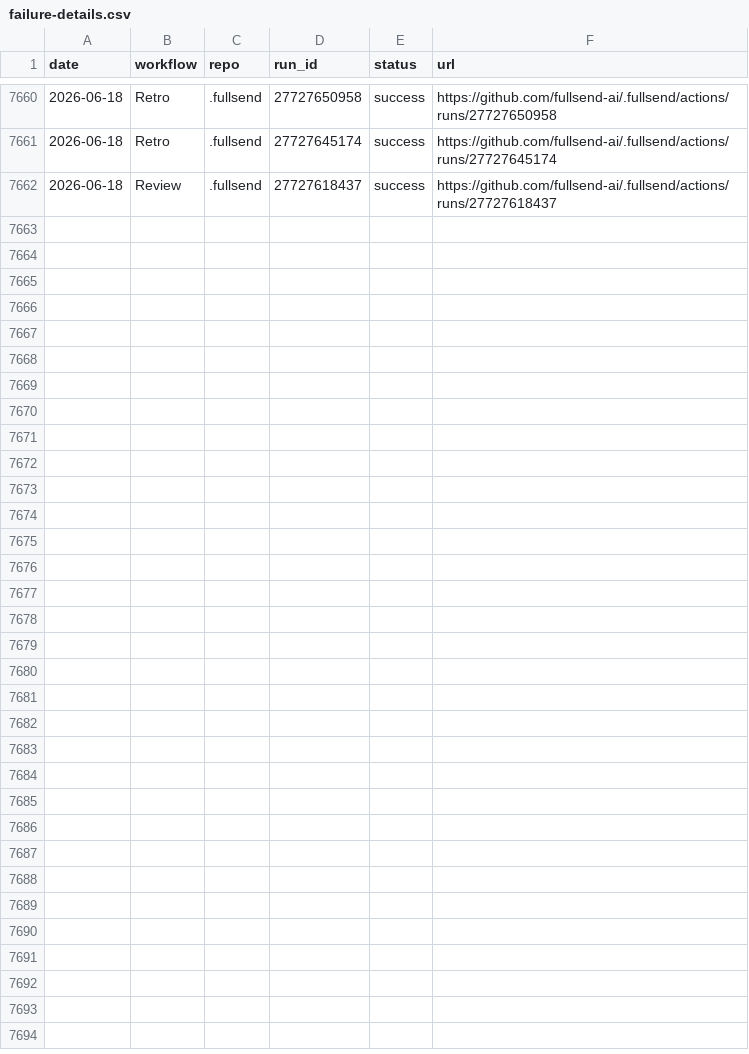
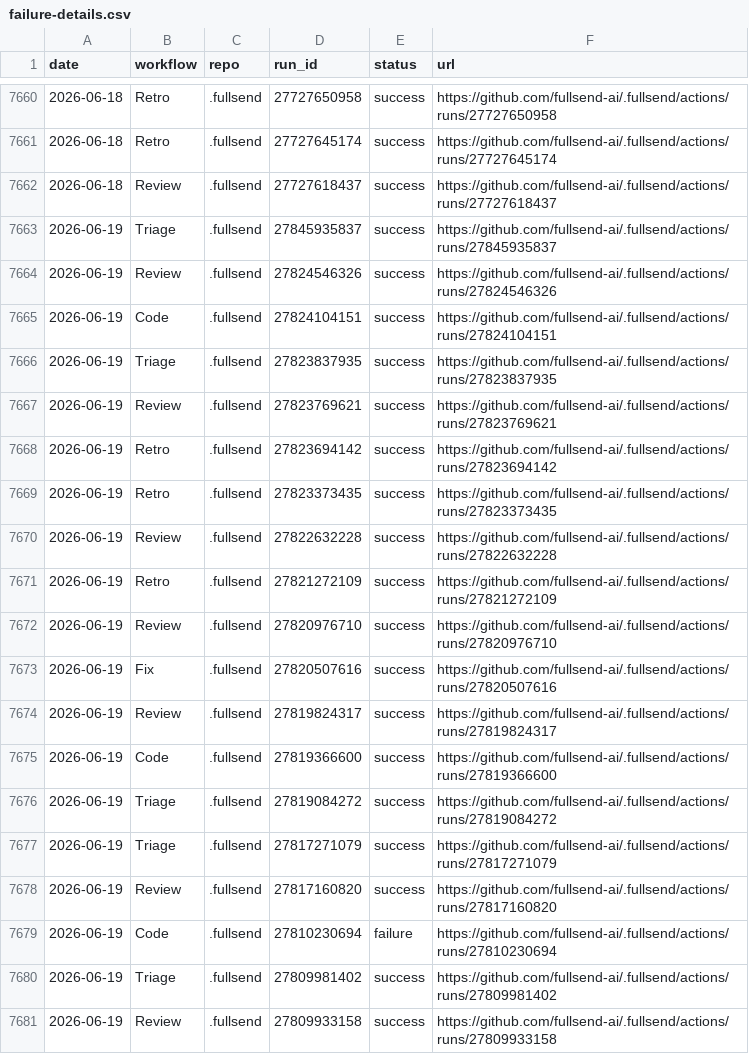
Before and after one commit to fullsend-ai/metrics, a CSV file: docs/failure-details.csv, drawn as a sheet; only a part is shown, gaps mark what is left out; the diff covers the shown part only.

```diff
--- a/docs/failure-details.csv
+++ b/docs/failure-details.csv
@@ -7662 +7662,20 @@ date,workflow,repo,run_id,status,url
 2026-06-18,Review,.fullsend,27727618437,success,https://github.com/fullsend-ai/.fullsend/actions/runs/27727618437
+2026-06-19,Triage,.fullsend,27845935837,success,https://github.com/fullsend-ai/.fullsend/actions/runs/27845935837
+2026-06-19,Review,.fullsend,27824546326,success,https://github.com/fullsend-ai/.fullsend/actions/runs/27824546326
+2026-06-19,Code,.fullsend,27824104151,success,https://github.com/fullsend-ai/.fullsend/actions/runs/27824104151
+2026-06-19,Triage,.fullsend,27823837935,success,https://github.com/fullsend-ai/.fullsend/actions/runs/27823837935
+2026-06-19,Review,.fullsend,27823769621,success,https://github.com/fullsend-ai/.fullsend/actions/runs/27823769621
+2026-06-19,Retro,.fullsend,27823694142,success,https://github.com/fullsend-ai/.fullsend/actions/runs/27823694142
+2026-06-19,Retro,.fullsend,27823373435,success,https://github.com/fullsend-ai/.fullsend/actions/runs/27823373435
+2026-06-19,Review,.fullsend,27822632228,success,https://github.com/fullsend-ai/.fullsend/actions/runs/27822632228
+2026-06-19,Retro,.fullsend,27821272109,success,https://github.com/fullsend-ai/.fullsend/actions/runs/27821272109
+2026-06-19,Review,.fullsend,27820976710,success,https://github.com/fullsend-ai/.fullsend/actions/runs/27820976710
+2026-06-19,Fix,.fullsend,27820507616,success,https://github.com/fullsend-ai/.fullsend/actions/runs/27820507616
+2026-06-19,Review,.fullsend,27819824317,success,https://github.com/fullsend-ai/.fullsend/actions/runs/27819824317
+2026-06-19,Code,.fullsend,27819366600,success,https://github.com/fullsend-ai/.fullsend/actions/runs/27819366600
+2026-06-19,Triage,.fullsend,27819084272,success,https://github.com/fullsend-ai/.fullsend/actions/runs/27819084272
+2026-06-19,Triage,.fullsend,27817271079,success,https://github.com/fullsend-ai/.fullsend/actions/runs/27817271079
+2026-06-19,Review,.fullsend,27817160820,success,https://github.com/fullsend-ai/.fullsend/actions/runs/27817160820
+2026-06-19,Code,.fullsend,27810230694,failure,https://github.com/fullsend-ai/.fullsend/actions/runs/27810230694
+2026-06-19,Triage,.fullsend,27809981402,success,https://github.com/fullsend-ai/.fullsend/actions/runs/27809981402
+2026-06-19,Review,.fullsend,27809933158,success,https://github.com/fullsend-ai/.fullsend/actions/runs/27809933158
```
Also changed, not shown: 13 added rows elsewhere in this file, docs/failures.csv, docs/metric-details.csv, 3 other files.
